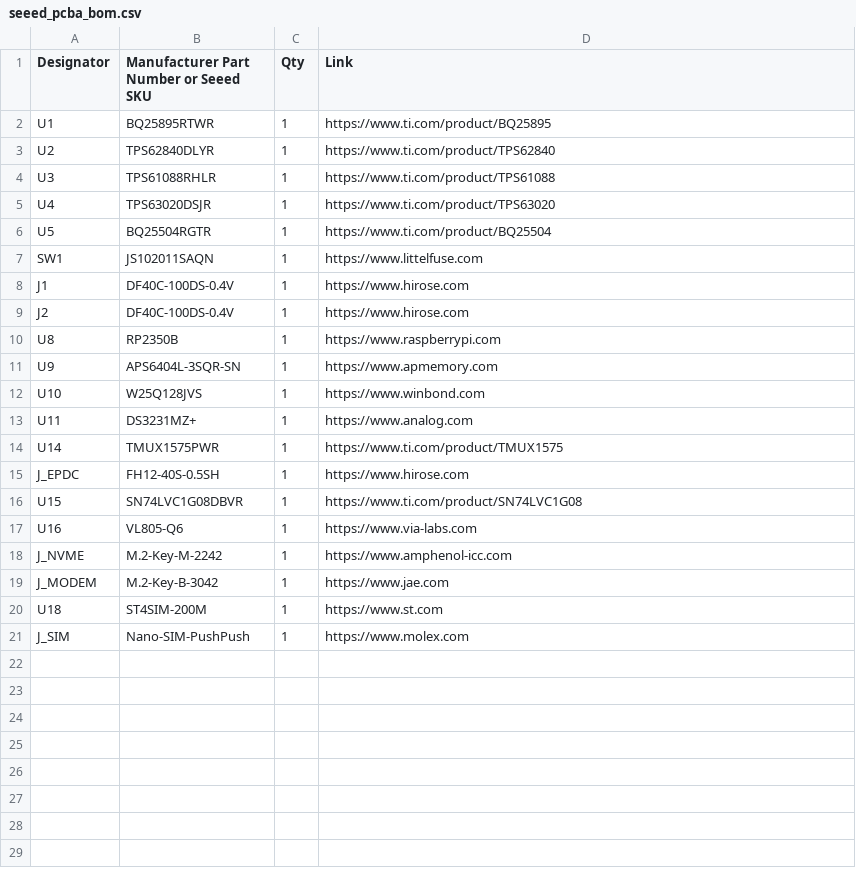
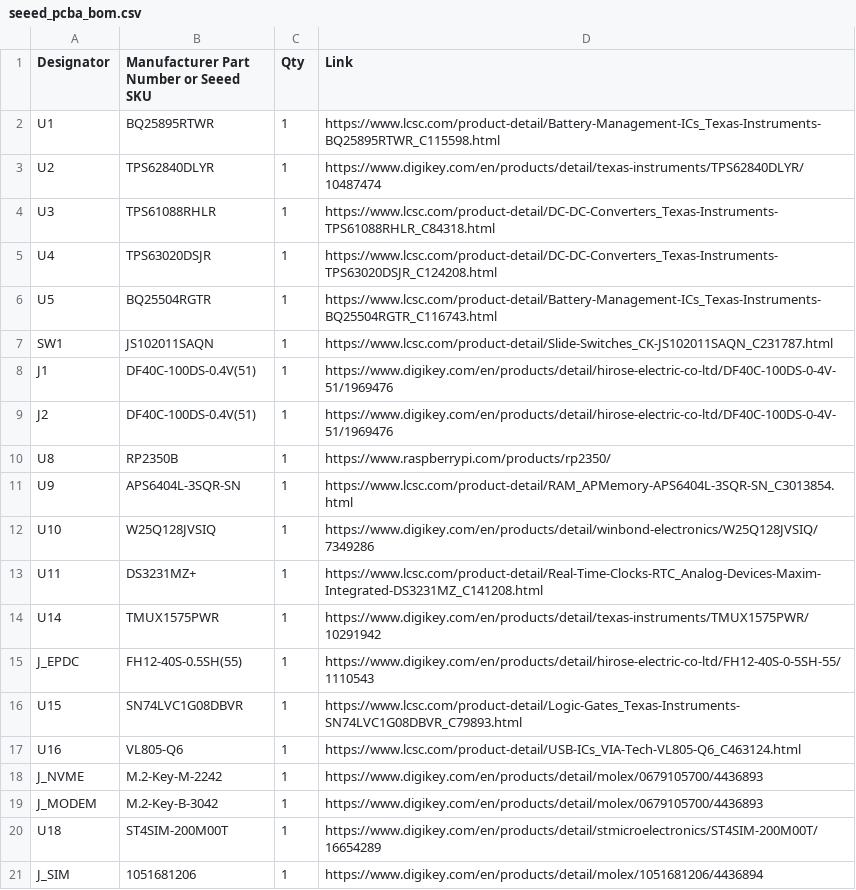
Before and after one commit to lorecrafting/solardeck, a CSV file: hardware/production/seeed_pcba_bom.csv, drawn as a sheet.

```diff
--- a/hardware/production/seeed_pcba_bom.csv
+++ b/hardware/production/seeed_pcba_bom.csv
@@ -1,21 +1,21 @@
 Designator,Manufacturer Part Number or Seeed SKU,Qty,Link
-U1,BQ25895RTWR,1,https://www.ti.com/product/BQ25895
-U2,TPS62840DLYR,1,https://www.ti.com/product/TPS62840
-U3,TPS61088RHLR,1,https://www.ti.com/product/TPS61088
-U4,TPS63020DSJR,1,https://www.ti.com/product/TPS63020
-U5,BQ25504RGTR,1,https://www.ti.com/product/BQ25504
-SW1,JS102011SAQN,1,https://www.littelfuse.com
-J1,DF40C-100DS-0.4V,1,https://www.hirose.com
-J2,DF40C-100DS-0.4V,1,https://www.hirose.com
-U8,RP2350B,1,https://www.raspberrypi.com
-U9,APS6404L-3SQR-SN,1,https://www.apmemory.com
-U10,W25Q128JVS,1,https://www.winbond.com
-U11,DS3231MZ+,1,https://www.analog.com
-U14,TMUX1575PWR,1,https://www.ti.com/product/TMUX1575
-J_EPDC,FH12-40S-0.5SH,1,https://www.hirose.com
-U15,SN74LVC1G08DBVR,1,https://www.ti.com/product/SN74LVC1G08
-U16,VL805-Q6,1,https://www.via-labs.com
-J_NVME,M.2-Key-M-2242,1,https://www.amphenol-icc.com
-J_MODEM,M.2-Key-B-3042,1,https://www.jae.com
-U18,ST4SIM-200M,1,https://www.st.com
-J_SIM,Nano-SIM-PushPush,1,https://www.molex.com
+U1,BQ25895RTWR,1,https://www.lcsc.com/product-detail/Battery-Management-ICs_Texas-Instruments-BQ25895RTWR_C115598.html
+U2,TPS62840DLYR,1,https://www.digikey.com/en/products/detail/texas-instruments/TPS62840DLYR/10487474
+U3,TPS61088RHLR,1,https://www.lcsc.com/product-detail/DC-DC-Converters_Texas-Instruments-TPS61088RHLR_C84318.html
+U4,TPS63020DSJR,1,https://www.lcsc.com/product-detail/DC-DC-Converters_Texas-Instruments-TPS63020DSJR_C124208.html
+U5,BQ25504RGTR,1,https://www.lcsc.com/product-detail/Battery-Management-ICs_Texas-Instruments-BQ25504RGTR_C116743.html
+SW1,JS102011SAQN,1,https://www.lcsc.com/product-detail/Slide-Switches_CK-JS102011SAQN_C231787.html
+J1,DF40C-100DS-0.4V(51),1,https://www.digikey.com/en/products/detail/hirose-electric-co-ltd/DF40C-100DS-0-4V-51/1969476
+J2,DF40C-100DS-0.4V(51),1,https://www.digikey.com/en/products/detail/hirose-electric-co-ltd/DF40C-100DS-0-4V-51/1969476
+U8,RP2350B,1,https://www.raspberrypi.com/products/rp2350/
+U9,APS6404L-3SQR-SN,1,https://www.lcsc.com/product-detail/RAM_APMemory-APS6404L-3SQR-SN_C3013854.html
+U10,W25Q128JVSIQ,1,https://www.digikey.com/en/products/detail/winbond-electronics/W25Q128JVSIQ/7349286
+U11,DS3231MZ+,1,https://www.lcsc.com/product-detail/Real-Time-Clocks-RTC_Analog-Devices-Maxim-Integrated-DS3231MZ_C141208.html
+U14,TMUX1575PWR,1,https://www.digikey.com/en/products/detail/texas-instruments/TMUX1575PWR/10291942
+J_EPDC,FH12-40S-0.5SH(55),1,https://www.digikey.com/en/products/detail/hirose-electric-co-ltd/FH12-40S-0-5SH-55/1110543
+U15,SN74LVC1G08DBVR,1,https://www.lcsc.com/product-detail/Logic-Gates_Texas-Instruments-SN74LVC1G08DBVR_C79893.html
+U16,VL805-Q6,1,https://www.lcsc.com/product-detail/USB-ICs_VIA-Tech-VL805-Q6_C463124.html
+J_NVME,M.2-Key-M-2242,1,https://www.digikey.com/en/products/detail/molex/0679105700/4436893
+J_MODEM,M.2-Key-B-3042,1,https://www.digikey.com/en/products/detail/molex/0679105700/4436893
+U18,ST4SIM-200M00T,1,https://www.digikey.com/en/products/detail/stmicroelectronics/ST4SIM-200M00T/16654289
+J_SIM,1051681206,1,https://www.digikey.com/en/products/detail/molex/1051681206/4436894
```
